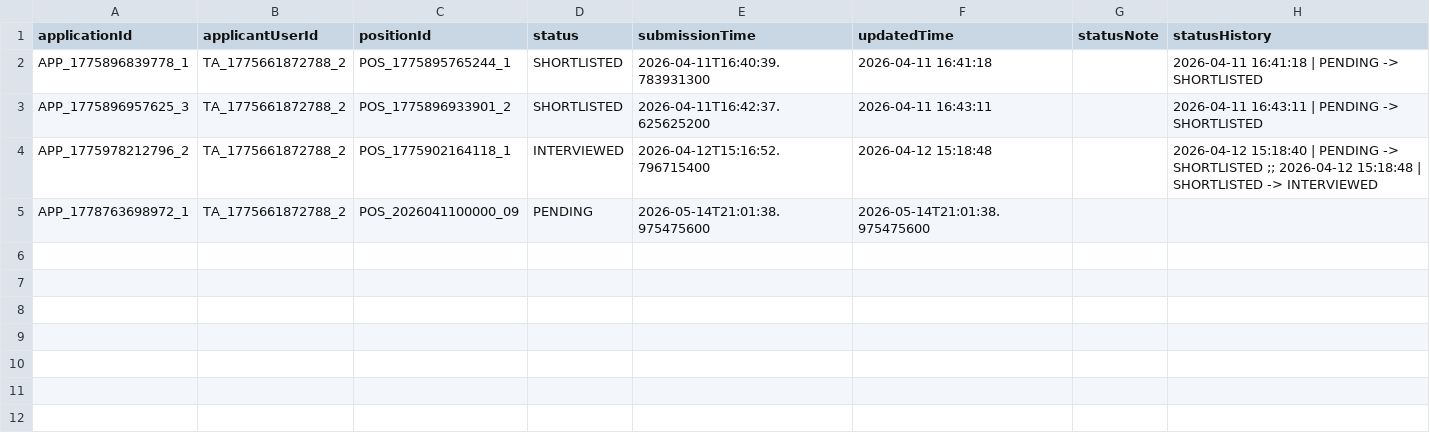
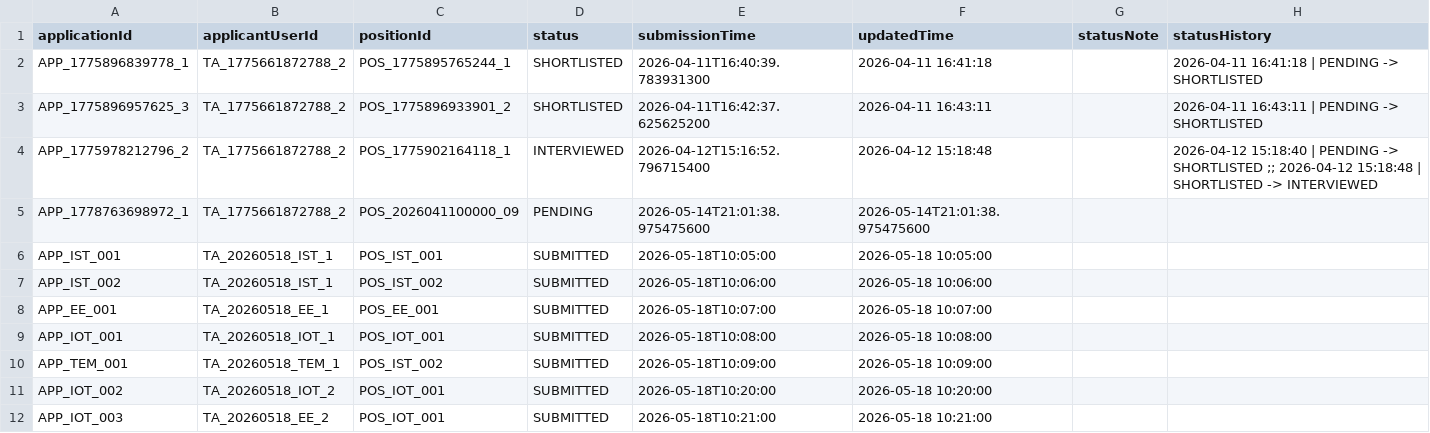
Before and after one commit to Gelinghan-bot/Software-Engineering_Group70, a CSV file: TA_Recruitment_software/data/applications.csv, drawn as a sheet; the diff names each change by its address in the sheet, - before the commit and + after, or states it on an @@ line.

```diff
--- a/TA_Recruitment_software/data/applications.csv
+++ b/TA_Recruitment_software/data/applications.csv
+row 6: APP_IST_001 | TA_20260518_IST_1 | POS_IST_001 | SUBMITTED | 2026-05-18T10:05:00 | 2026-05-18 10:05:00
+row 7: APP_IST_002 | TA_20260518_IST_1 | POS_IST_002 | SUBMITTED | 2026-05-18T10:06:00 | 2026-05-18 10:06:00
+row 8: APP_EE_001 | TA_20260518_EE_1 | POS_EE_001 | SUBMITTED | 2026-05-18T10:07:00 | 2026-05-18 10:07:00
+row 9: APP_IOT_001 | TA_20260518_IOT_1 | POS_IOT_001 | SUBMITTED | 2026-05-18T10:08:00 | 2026-05-18 10:08:00
+row 10: APP_TEM_001 | TA_20260518_TEM_1 | POS_IST_002 | SUBMITTED | 2026-05-18T10:09:00 | 2026-05-18 10:09:00
+row 11: APP_IOT_002 | TA_20260518_IOT_2 | POS_IOT_001 | SUBMITTED | 2026-05-18T10:20:00 | 2026-05-18 10:20:00
+row 12: APP_IOT_003 | TA_20260518_EE_2 | POS_IOT_001 | SUBMITTED | 2026-05-18T10:21:00 | 2026-05-18 10:21:00
```
Also changed, not shown: TA_Recruitment_software/data/positions.csv, TA_Recruitment_software/data/sessions.csv, 5 other files.
